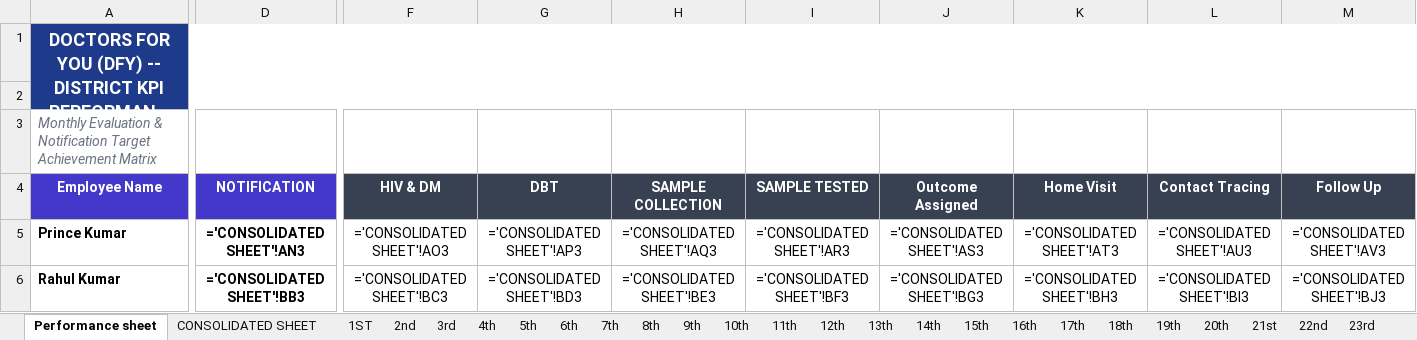
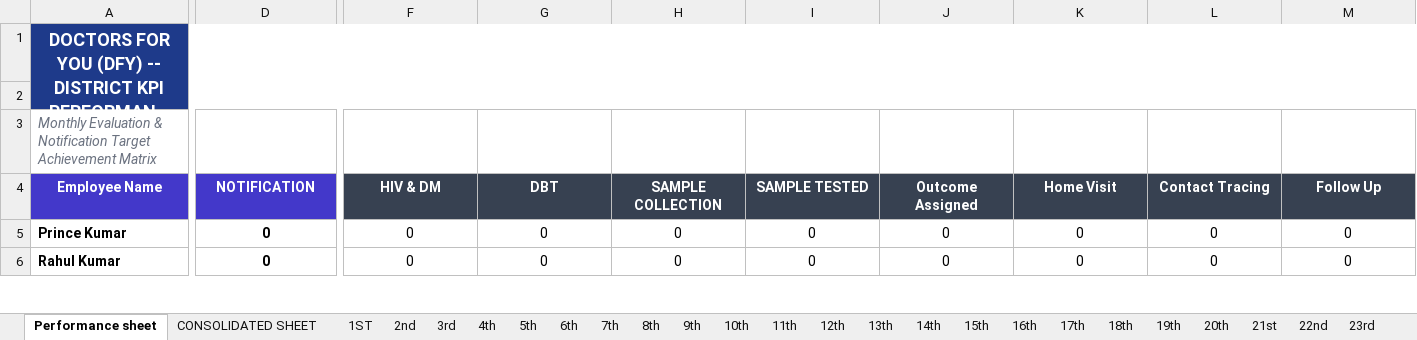
Before and after one commit to evilsaurav/dfy-mis-app, an Excel workbook: templates/template_Aurangabad.xlsx, sheet Performance sheet, drawn as a sheet; only a part is shown, gaps mark what is left out; long unchanged cells end in …; values as stored, in another font and other column widths than the file's, no borders; formulas without a stored value are shown as written; the diff covers the shown part only; the diff names each change by its address in the sheet, - before the commit and + after, or states it on an @@ line.

```diff
--- a/templates/template_Aurangabad.xlsx (sheet Performance sheet)
+++ b/templates/template_Aurangabad.xlsx (sheet Performance sheet)
-D5 (NOTIFICATION): ='CONSOLIDATED SHEET'!AN3
+D5 (NOTIFICATION): 0
-F5 (HIV & DM): ='CONSOLIDATED SHEET'!AO3
+F5 (HIV & DM): 0
-G5 (DBT): ='CONSOLIDATED SHEET'!AP3
+G5 (DBT): 0
-H5 (SAMPLE COLLECTION): ='CONSOLIDATED SHEET'!AQ3
+H5 (SAMPLE COLLECTION): 0
-I5 (SAMPLE TESTED): ='CONSOLIDATED SHEET'!AR3
+I5 (SAMPLE TESTED): 0
-J5 (Outcome Assigned): ='CONSOLIDATED SHEET'!AS3
+J5 (Outcome Assigned): 0
-K5 (Home Visit): ='CONSOLIDATED SHEET'!AT3
+K5 (Home Visit): 0
-L5 (Contact Tracing): ='CONSOLIDATED SHEET'!AU3
+L5 (Contact Tracing): 0
-M5 (Follow Up): ='CONSOLIDATED SHEET'!AV3
+M5 (Follow Up): 0
-D6 (NOTIFICATION): ='CONSOLIDATED SHEET'!BB3
+D6 (NOTIFICATION): 0
-F6 (HIV & DM): ='CONSOLIDATED SHEET'!BC3
+F6 (HIV & DM): 0
-G6 (DBT): ='CONSOLIDATED SHEET'!BD3
+G6 (DBT): 0
-H6 (SAMPLE COLLECTION): ='CONSOLIDATED SHEET'!BE3
+H6 (SAMPLE COLLECTION): 0
-I6 (SAMPLE TESTED): ='CONSOLIDATED SHEET'!BF3
+I6 (SAMPLE TESTED): 0
-J6 (Outcome Assigned): ='CONSOLIDATED SHEET'!BG3
+J6 (Outcome Assigned): 0
-K6 (Home Visit): ='CONSOLIDATED SHEET'!BH3
+K6 (Home Visit): 0
-L6 (Contact Tracing): ='CONSOLIDATED SHEET'!BI3
+L6 (Contact Tracing): 0
-M6 (Follow Up): ='CONSOLIDATED SHEET'!BJ3
+M6 (Follow Up): 0
```
Also changed, not shown: 38 edited cells and cell formats elsewhere in this sheet, sheet CONSOLIDATED SHEET, sheet 1ST, sheet 2nd, sheet 3rd, sheet 4th, sheet 5th, 26 more sheets, templates/template_Bhojpur.xlsx, templates/template_Buxar.xlsx, 9 other files.
